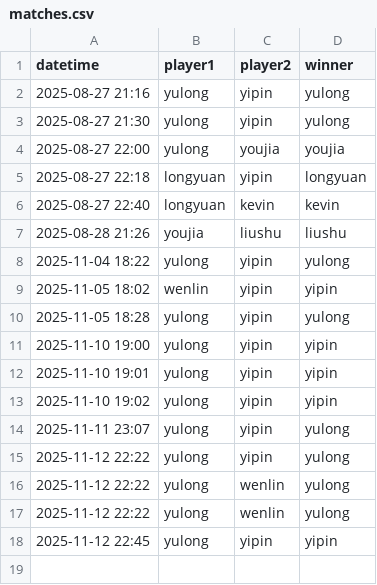
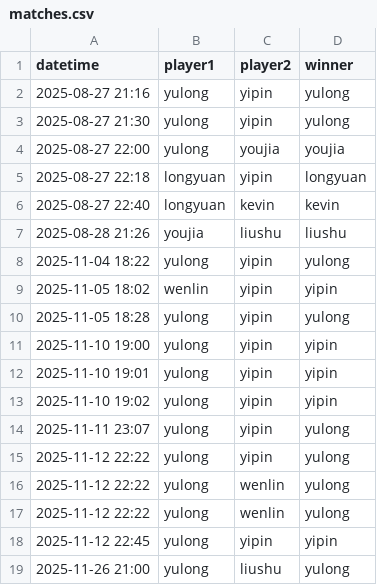
Before and after one commit to Ag2S1/RAI-Craft, a CSV file: matches.csv, drawn as a sheet.

Commit message:
Add new match entry for yulong and liushu

```diff
--- a/matches.csv
+++ b/matches.csv
@@ -18 +18,2 @@ datetime,player1,player2,winner
 2025-11-12 22:45,yulong,yipin,yipin
+2025-11-26 21:00,yulong,liushu,yulong
```
